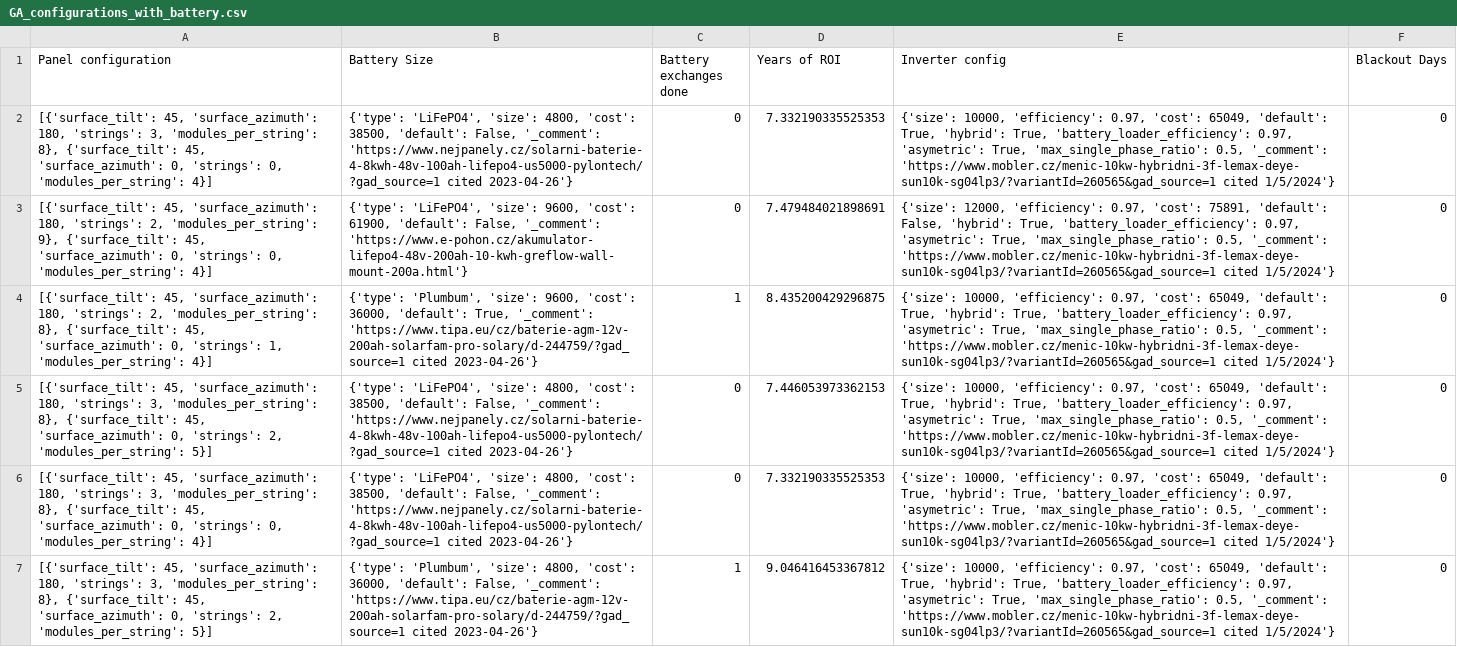
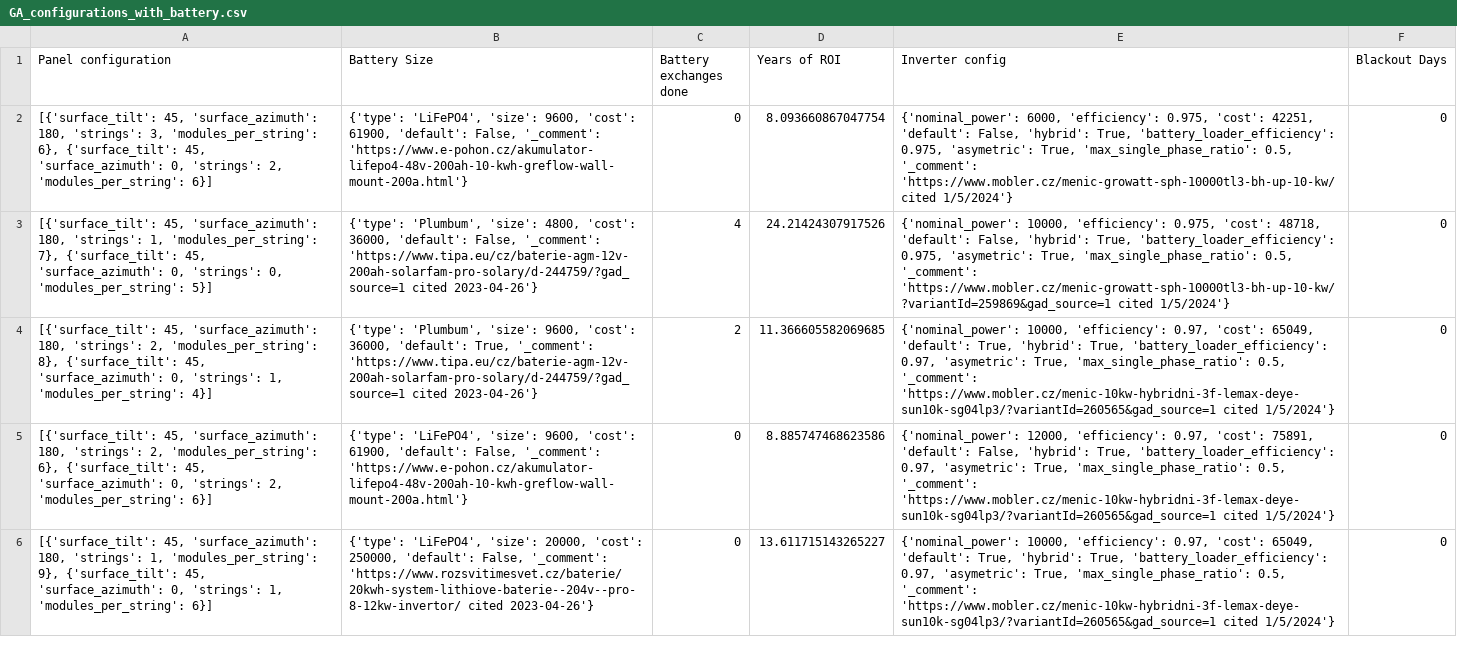
Before and after one commit to adamgabry/simulation-of-household-with-pv-system, a CSV file: source/output_of_simulations/GA_configurations_with_battery.csv, drawn as a sheet; removed rows and columns are numbered as before the commit, all else as after; the diff names each change by its address in the sheet, - before the commit and + after, or states it on an @@ line.

```diff
--- a/source/output_of_simulations/GA_configurations_with_battery.csv
+++ b/source/output_of_simulations/GA_configurations_with_battery.csv
-row 2: [{'surface_tilt': 45, 'surface_azimuth': 180, 'strings': 3, 'modules_per_string': 8}, {'surface_tilt': 45, 'surface_azimuth': 0, 'strings': 0, 'modules_per_string': 4}] | {'type': 'LiFePO4', 'size': 4800, 'cost': 38500, 'default': False, '_comment': 'https://www.nejpanely.cz/solarni-baterie-4-8kwh-48v-100ah-lifepo4-us5000-pylontech/?gad_source=1 cited 2023-04-26'} | 0 | 7.332190335525353 | {'size': 10000, 'efficiency': 0.97, 'cost': 65049, 'default': True, 'hybrid': True, 'battery_loader_efficiency': 0.97, 'asymetric': True, 'max_single_phase_ratio': 0.5, '_comment': 'https://www.mobler.cz/menic-10kw-hybridni-3f-lemax-deye-sun10k-sg04lp3/?variantId=260565&gad_source=1 cited 1/5/2024'} | 0
-A2 (Panel configuration): …180, 'strings': 2, 'modules_per_string': 9}, {'surface_tilt': 45, 'surface_azimuth': 0, 'strings': 0, 'modules_per_string': 4}]
+A2 (Panel configuration): …180, 'strings': 3, 'modules_per_string': 6}, {'surface_tilt': 45, 'surface_azimuth': 0, 'strings': 2, 'modules_per_string': 6}]
-D2 (Years of ROI): 7.479484021898691
+D2 (Years of ROI): 8.093660867047754
-E2 (Inverter config): {'size': 12000, 'efficiency': 0.97, 'cost': 75891, 'default': False, 'hybrid': True, 'battery_loader_efficiency': 0.97, 'asymetric': True, 'max_single_phase_ratio': 0.5, '_comment': 'https://www.mobler.cz/menic-10kw-hybridni-3f-lemax-deye-sun10k-sg04lp3/?variantId=260565&gad_source=1 cited 1/5/2024'}
+E2 (Inverter config): {'nominal_power': 6000, 'efficiency': 0.975, 'cost': 42251, 'default': False, 'hybrid': True, 'battery_loader_efficiency': 0.975, 'asymetric': True, 'max_single_phase_ratio': 0.5, '_comment': 'https://www.mobler.cz/menic-growatt-sph-10000tl3-bh-up-10-kw/ cited 1/5/2024'}
+row 3: [{'surface_tilt': 45, 'surface_azimuth': 180, 'strings': 1, 'modules_per_string': 7}, {'surface_tilt': 45, 'surface_azimuth': 0, 'strings': 0, 'modules_per_string': 5}] | {'type': 'Plumbum', 'size': 4800, 'cost': 36000, 'default': False, '_comment': 'https://www.tipa.eu/cz/baterie-agm-12v-200ah-solarfam-pro-solary/d-244759/?gad_source=1 cited 2023-04-26'} | 4 | 24.21424307917526 | {'nominal_power': 10000, 'efficiency': 0.975, 'cost': 48718, 'default': False, 'hybrid': True, 'battery_loader_efficiency': 0.975, 'asymetric': True, 'max_single_phase_ratio': 0.5, '_comment': 'https://www.mobler.cz/menic-growatt-sph-10000tl3-bh-up-10-kw/?variantId=259869&gad_source=1 cited 1/5/2024'} | 0
-C4 (Battery exchanges done): 1
+C4 (Battery exchanges done): 2
-D4 (Years of ROI): 8.435200429296875
+D4 (Years of ROI): 11.366605582069685
-E4 (Inverter config): {'size': 10000, 'efficiency':…
+E4 (Inverter config): {'nominal_power': 10000, 'efficiency':…
-A5 (Panel configuration): …180, 'strings': 3, 'modules_per_string': 8}, {'surface_tilt': 45, 'surface_azimuth': 0, 'strings': 2, 'modules_per_string': 5}]
+A5 (Panel configuration): …180, 'strings': 2, 'modules_per_string': 6}, {'surface_tilt': 45, 'surface_azimuth': 0, 'strings': 2, 'modules_per_string': 6}]
-B5 (Battery Size): …'LiFePO4', 'size': 4800, 'cost': 38500, 'default': False, '_comment': 'https://www.nejpanely.cz/solarni-baterie-4-8kwh-48v-100ah-lifepo4-us5000-pylontech/?gad_source=1 cited 2023-04-26'}
+B5 (Battery Size): …'LiFePO4', 'size': 9600, 'cost': 61900, 'default': False, '_comment': 'https://www.e-pohon.cz/akumulator-lifepo4-48v-200ah-10-kwh-greflow-wall-mount-200a.html'}
-D5 (Years of ROI): 7.446053973362153
+D5 (Years of ROI): 8.885747468623586
-E5 (Inverter config): {'size': 10000, 'efficiency': 0.97, 'cost': 65049, 'default': True, 'hybrid': True,…
+E5 (Inverter config): {'nominal_power': 12000, 'efficiency': 0.97, 'cost': 75891, 'default': False, 'hybrid': True,…
-A6 (Panel configuration): …180, 'strings': 3, 'modules_per_string': 8}, {'surface_tilt': 45, 'surface_azimuth': 0, 'strings': 0, 'modules_per_string': 4}]
+A6 (Panel configuration): …180, 'strings': 1, 'modules_per_string': 9}, {'surface_tilt': 45, 'surface_azimuth': 0, 'strings': 1, 'modules_per_string': 6}]
-B6 (Battery Size): …'LiFePO4', 'size': 4800, 'cost': 38500, 'default': False, '_comment': 'https://www.nejpanely.cz/solarni-baterie-4-8kwh-48v-100ah-lifepo4-us5000-pylontech/?gad_source=1 cited 2023-04-26'}
+B6 (Battery Size): …'LiFePO4', 'size': 20000, 'cost': 250000, 'default': False, '_comment': 'https://www.rozsvitimesvet.cz/baterie/20kwh-system-lithiove-baterie--204v--pro-8-12kw-invertor/ cited 2023-04-26'}
-D6 (Years of ROI): 7.332190335525353
+D6 (Years of ROI): 13.611715143265227
-E6 (Inverter config): {'size': 10000, 'efficiency':…
+E6 (Inverter config): {'nominal_power': 10000, 'efficiency':…
-row 7: [{'surface_tilt': 45, 'surface_azimuth': 180, 'strings': 3, 'modules_per_string': 8}, {'surface_tilt': 45, 'surface_azimuth': 0, 'strings': 2, 'modules_per_string': 5}] | {'type': 'Plumbum', 'size': 4800, 'cost': 36000, 'default': False, '_comment': 'https://www.tipa.eu/cz/baterie-agm-12v-200ah-solarfam-pro-solary/d-244759/?gad_source=1 cited 2023-04-26'} | 1 | 9.046416453367812 | {'size': 10000, 'efficiency': 0.97, 'cost': 65049, 'default': True, 'hybrid': True, 'battery_loader_efficiency': 0.97, 'asymetric': True, 'max_single_phase_ratio': 0.5, '_comment': 'https://www.mobler.cz/menic-10kw-hybridni-3f-lemax-deye-sun10k-sg04lp3/?variantId=260565&gad_source=1 cited 1/5/2024'} | 0
```
Also changed, not shown: source/output_of_simulations/GA_configurations.csv, source/output_of_simulations/GA_configurations_with_battery_off_grid.csv, 12 other files.
